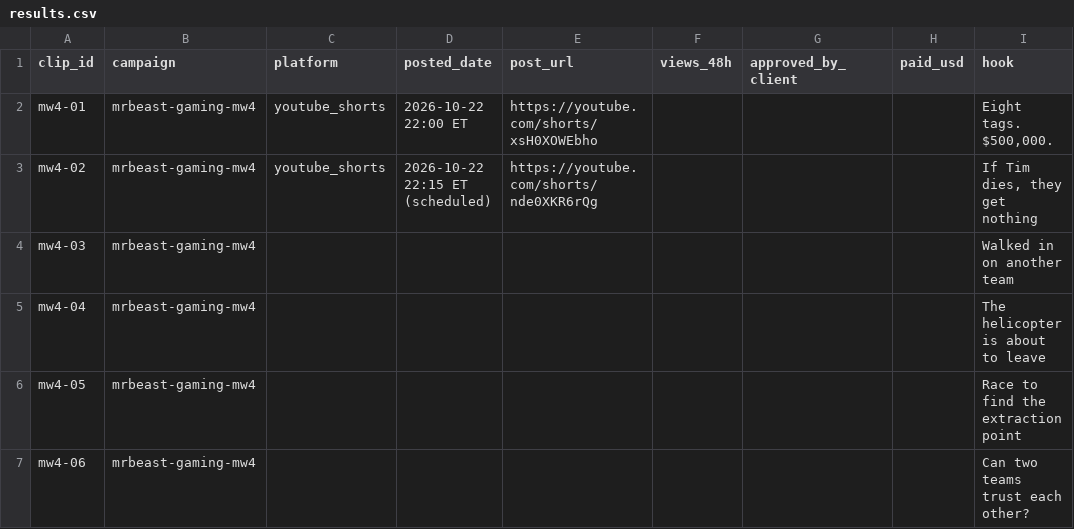
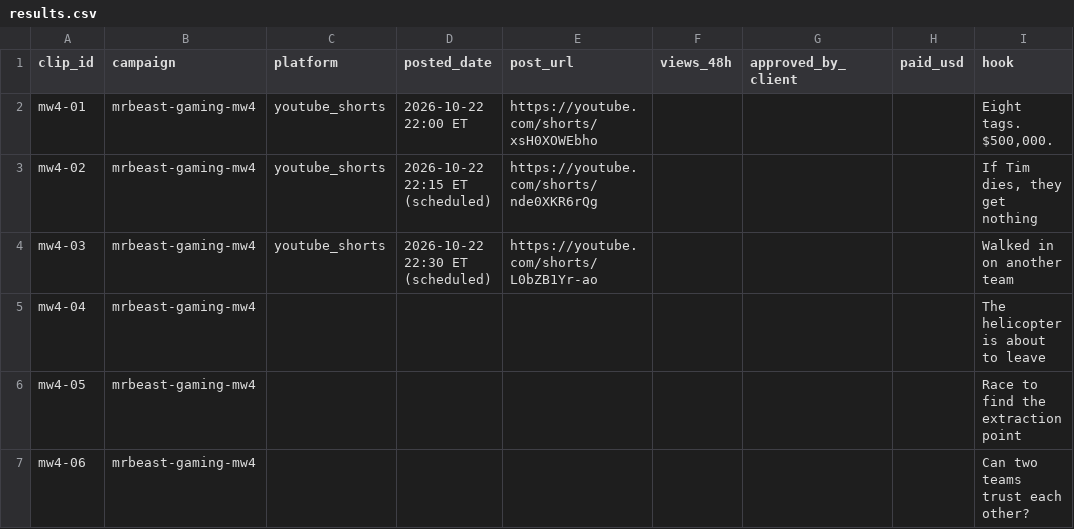
Before and after one commit to wdownard-dev/openclaw-workspace, a CSV file: projects/clips/results.csv, drawn as a sheet; only a part is shown; the diff names each change by its address in the sheet, - before the commit and + after, or states it on an @@ line.

Commit message:
Workspace backup 2026-10-23T02:11Z

```diff
--- a/projects/clips/results.csv
+++ b/projects/clips/results.csv
-C4 (platform): (empty)
+C4 (platform): youtube_shorts
-D4 (posted_date): (empty)
+D4 (posted_date): 2026-10-22 22:30 ET (scheduled)
-E4 (post_url): (empty)
+E4 (post_url): https://youtube.com/shorts/L0bZB1Yr-ao
```
